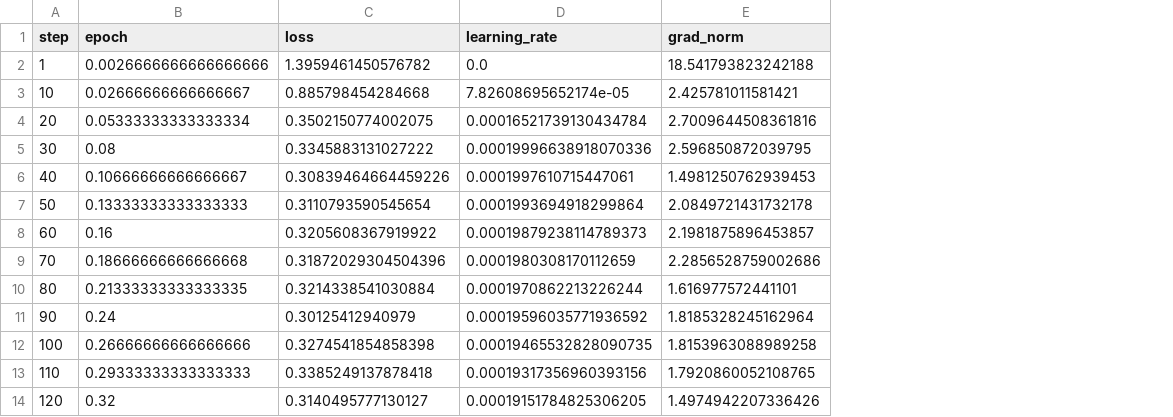
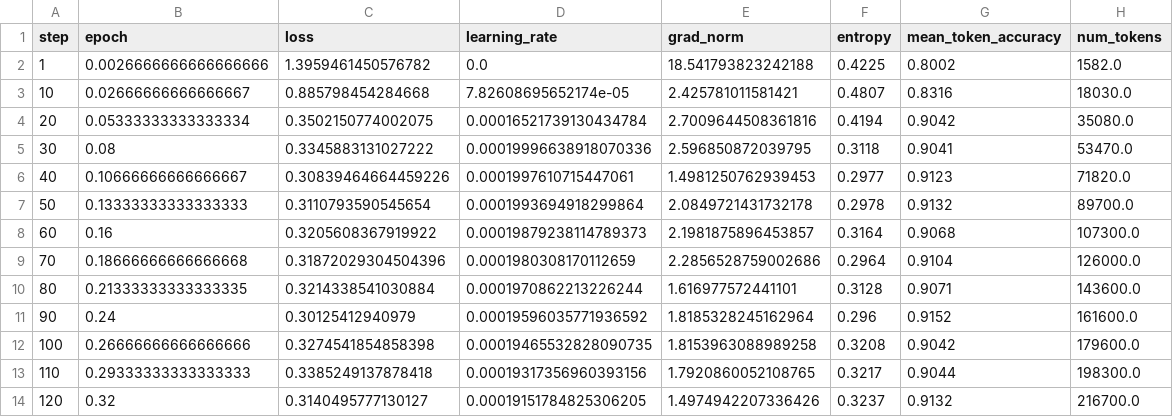
Before and after one commit to Samin-74/Pissa-Critique, a CSV file: outputs/phi_seed42/uniform_lora/loss_curve.csv, drawn as a sheet; only a part is shown; the diff names each change by its address in the sheet, - before the commit and + after, or states it on an @@ line.

Commit message:
feat: record token-level metrics and gradient stats in artifacts

```diff
--- a/outputs/phi_seed42/uniform_lora/loss_curve.csv
+++ b/outputs/phi_seed42/uniform_lora/loss_curve.csv
+column F (entropy), rows 2-14: 0.4225 | 0.4807 | 0.4194 | 0.3118 | 0.2977 | 0.2978 | 0.3164 | 0.2964 | 0.3128 | 0.296 | 0.3208 | 0.3217 | 0.3237
+column G (mean_token_accuracy), rows 2-14: 0.8002 | 0.8316 | 0.9042 | 0.9041 | 0.9123 | 0.9132 | 0.9068 | 0.9104 | 0.9071 | 0.9152 | 0.9042 | 0.9044 | 0.9132
+column H (num_tokens), rows 2-14: 1582.0 | 18030.0 | 35080.0 | 53470.0 | 71820.0 | 89700.0 | 107300.0 | 126000.0 | 143600.0 | 161600.0 | 179600.0 | 198300.0 | 216700.0
```
Also changed, not shown: outputs/phi_seed123/entropy_pissa/loss_curve.csv, outputs/phi_seed123/uniform_pissa/loss_curve.csv, 37 other files.
